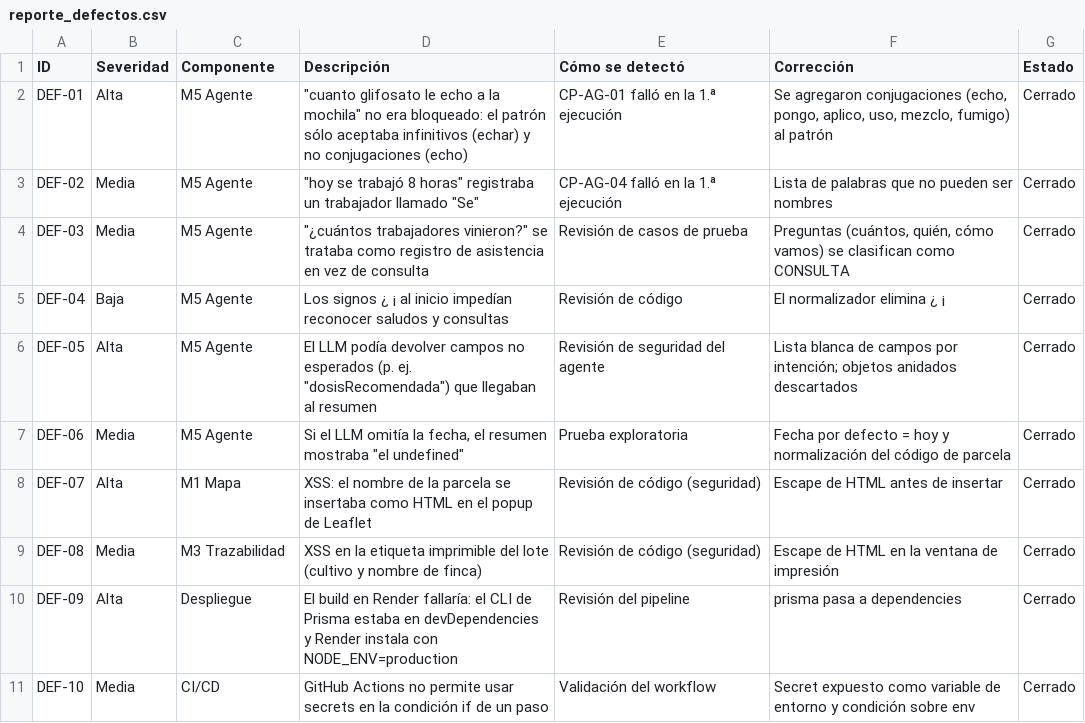
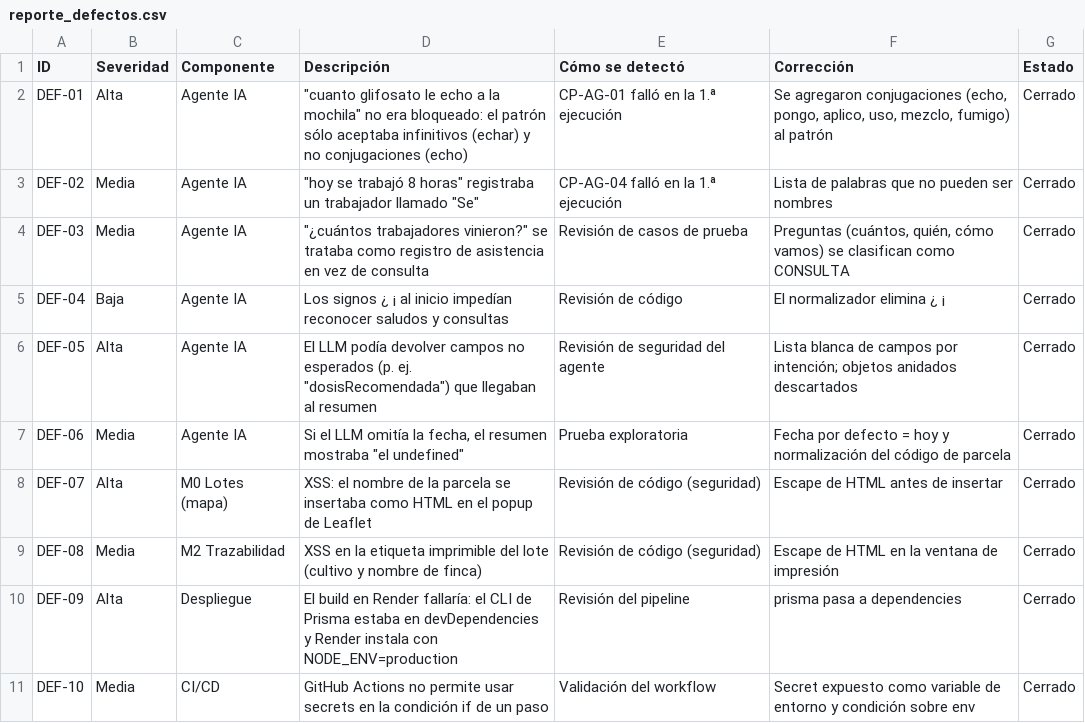
Before and after one commit to eatebeymaremiliopomaqu-sudo/CRM-Agro-LosPasankallas, a CSV file: evidencias/pruebas/reporte_defectos.csv, drawn as a sheet; only a part is shown; the diff covers the shown part only.

```diff
--- a/evidencias/pruebas/reporte_defectos.csv
+++ b/evidencias/pruebas/reporte_defectos.csv
@@ -1,10 +1,10 @@
 ID,Severidad,Componente,Descripción,Cómo se detectó,Corrección,Estado
-DEF-01,Alta,M5 Agente,"""cuanto glifosato le echo a la mochila"" no era bloqueado: el patrón sólo aceptaba infinitivos (echar) y no conjugaciones (echo)",CP-AG-01 falló en la 1.ª ejecución,"Se agregaron conjugaciones (echo, pongo, aplico, uso, mezclo, fumigo) al patrón",Cerrado
-DEF-02,Media,M5 Agente,"""hoy se trabajó 8 horas"" registraba un trabajador llamado ""Se""",CP-AG-04 falló en la 1.ª ejecución,Lista de palabras que no pueden ser nombres,Cerrado
-DEF-03,Media,M5 Agente,"""¿cuántos trabajadores vinieron?"" se trataba como registro de asistencia en vez de consulta",Revisión de casos de prueba,"Preguntas (cuántos, quién, cómo vamos) se clasifican como CONSULTA",Cerrado
-DEF-04,Baja,M5 Agente,Los signos ¿ ¡ al inicio impedían reconocer saludos y consultas,Revisión de código,El normalizador elimina ¿ ¡,Cerrado
-DEF-05,Alta,M5 Agente,"El LLM podía devolver campos no esperados (p. ej. ""dosisRecomendada"") que llegaban al resumen",Revisión de seguridad del agente,Lista blanca de campos por intención; objetos anidados descartados,Cerrado
-DEF-06,Media,M5 Agente,"Si el LLM omitía la fecha, el resumen mostraba ""el undefined""",Prueba exploratoria,Fecha por defecto = hoy y normalización del código de parcela,Cerrado
-DEF-07,Alta,M1 Mapa,XSS: el nombre de la parcela se insertaba como HTML en el popup de Leaflet,Revisión de código (seguridad),Escape de HTML antes de insertar,Cerrado
-DEF-08,Media,M3 Trazabilidad,XSS en la etiqueta imprimible del lote (cultivo y nombre de finca),Revisión de código (seguridad),Escape de HTML en la ventana de impresión,Cerrado
+DEF-01,Alta,Agente IA,"""cuanto glifosato le echo a la mochila"" no era bloqueado: el patrón sólo aceptaba infinitivos (echar) y no conjugaciones (echo)",CP-AG-01 falló en la 1.ª ejecución,"Se agregaron conjugaciones (echo, pongo, aplico, uso, mezclo, fumigo) al patrón",Cerrado
+DEF-02,Media,Agente IA,"""hoy se trabajó 8 horas"" registraba un trabajador llamado ""Se""",CP-AG-04 falló en la 1.ª ejecución,Lista de palabras que no pueden ser nombres,Cerrado
+DEF-03,Media,Agente IA,"""¿cuántos trabajadores vinieron?"" se trataba como registro de asistencia en vez de consulta",Revisión de casos de prueba,"Preguntas (cuántos, quién, cómo vamos) se clasifican como CONSULTA",Cerrado
+DEF-04,Baja,Agente IA,Los signos ¿ ¡ al inicio impedían reconocer saludos y consultas,Revisión de código,El normalizador elimina ¿ ¡,Cerrado
+DEF-05,Alta,Agente IA,"El LLM podía devolver campos no esperados (p. ej. ""dosisRecomendada"") que llegaban al resumen",Revisión de seguridad del agente,Lista blanca de campos por intención; objetos anidados descartados,Cerrado
+DEF-06,Media,Agente IA,"Si el LLM omitía la fecha, el resumen mostraba ""el undefined""",Prueba exploratoria,Fecha por defecto = hoy y normalización del código de parcela,Cerrado
+DEF-07,Alta,M0 Lotes (mapa),XSS: el nombre de la parcela se insertaba como HTML en el popup de Leaflet,Revisión de código (seguridad),Escape de HTML antes de insertar,Cerrado
+DEF-08,Media,M2 Trazabilidad,XSS en la etiqueta imprimible del lote (cultivo y nombre de finca),Revisión de código (seguridad),Escape de HTML en la ventana de impresión,Cerrado
 DEF-09,Alta,Despliegue,El build en Render fallaría: el CLI de Prisma estaba en devDependencies y Render instala con NODE_ENV=production,Revisión del pipeline,prisma pasa a dependencies,Cerrado
```
Also changed, not shown: 18 added rows elsewhere in this file, evidencias/pruebas/plan_de_pruebas.csv, 36 other files.
